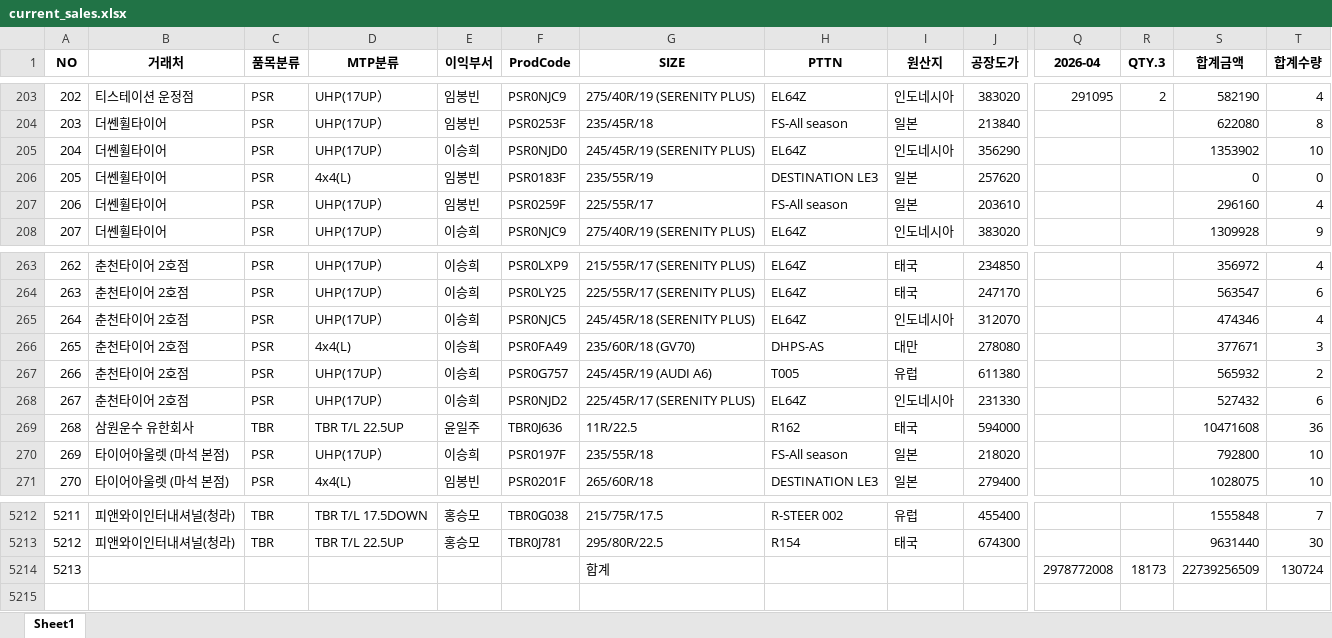
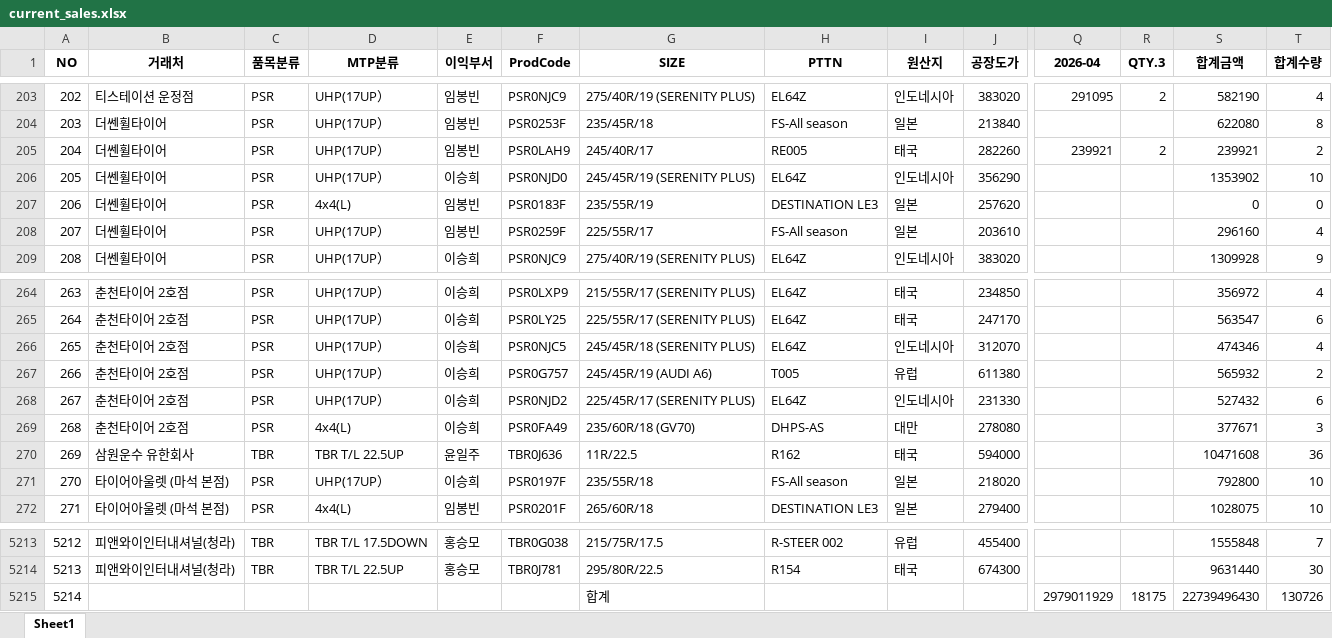
Before and after one commit to jeongkihyun25-arch/sales, an Excel workbook: current_sales.xlsx, sheet Sheet1, drawn as a sheet; only a part is shown, gaps mark what is left out; values as stored, in another font and other column widths than the file's, no borders; addresses are those after the commit; rows hold the shown columns only; the diff names each change by its address in the sheet, - before the commit and + after, or states it on an @@ line.

```diff
--- a/current_sales.xlsx (sheet Sheet1)
+++ b/current_sales.xlsx (sheet Sheet1)
+row 205: 204 | 더쎈휠타이어 | PSR | UHP(17UP） | 임봉빈 | PSR0LAH9 | 245/40R/17 | RE005 | 태국 | 282260 | 239921 | 2 | 239921 | 2
@@ column A (NO) renumbered from row 206 down @@
@@ row 266 moved to row 269: 268 @@
-Q5215 (2026-04): 2978772008
+Q5215 (2026-04): 2979011929
-R5215 (QTY.3): 18173
+R5215 (QTY.3): 18175
-S5215 (합계금액): 22739256509
+S5215 (합계금액): 22739496430
-T5215 (합계수량): 130724
+T5215 (합계수량): 130726
```
